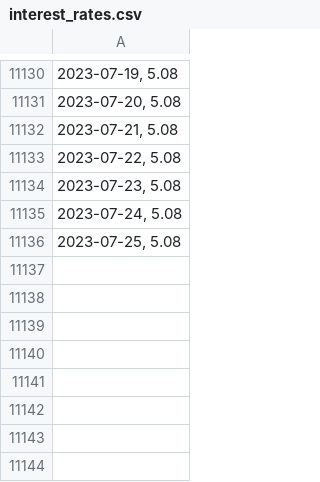
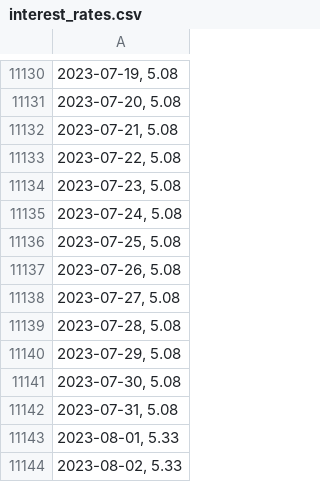
Before and after one commit to Justas4444/Project_1, a CSV file: csv/interest_rates.csv, drawn as a sheet; only a part is shown, gaps mark what is left out; the diff names each change by its address in the sheet, - before the commit and + after, or states it on an @@ line.

```diff
--- a/csv/interest_rates.csv
+++ b/csv/interest_rates.csv
+row 11137: 2023-07-26, 5.08
+row 11138: 2023-07-27, 5.08
+row 11139: 2023-07-28, 5.08
+row 11140: 2023-07-29, 5.08
+row 11141: 2023-07-30, 5.08
+row 11142: 2023-07-31, 5.08
+row 11143: 2023-08-01, 5.33
+row 11144: 2023-08-02, 5.33
```
Also changed, not shown: 48 other files.
